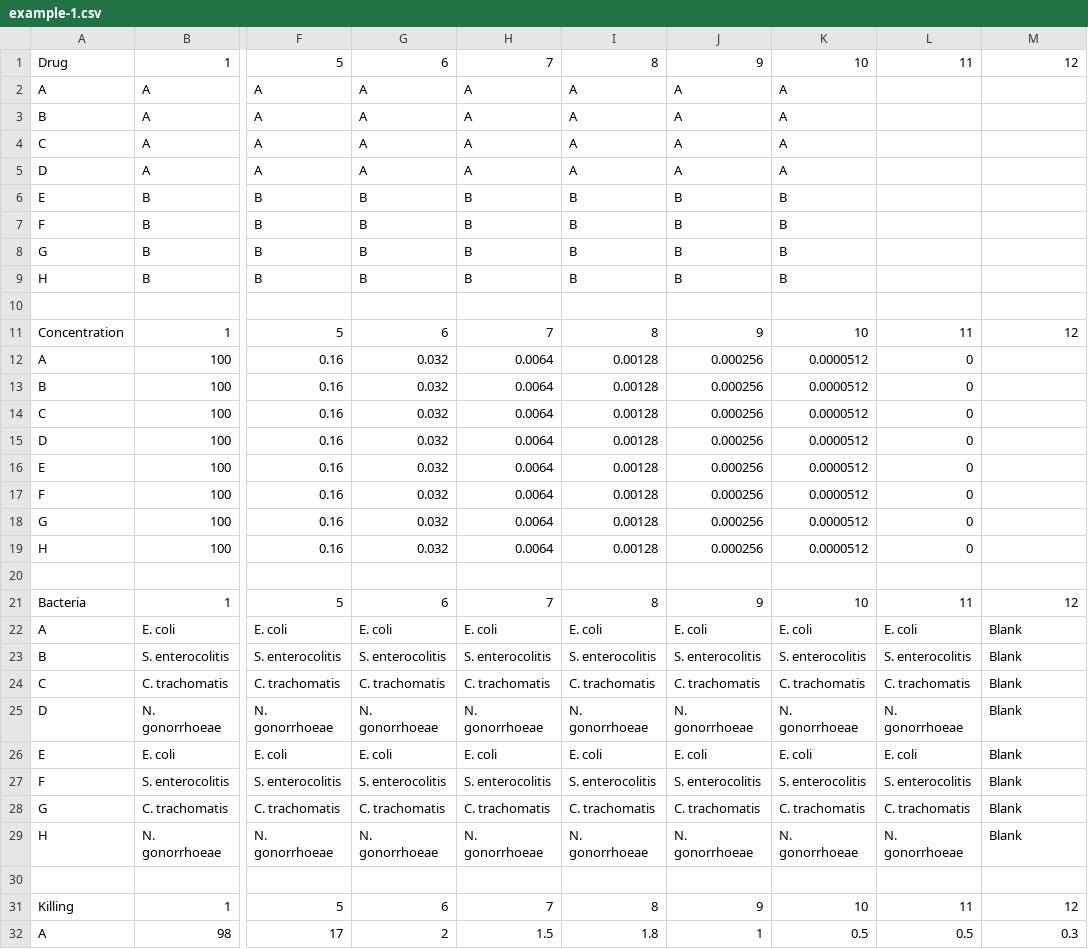
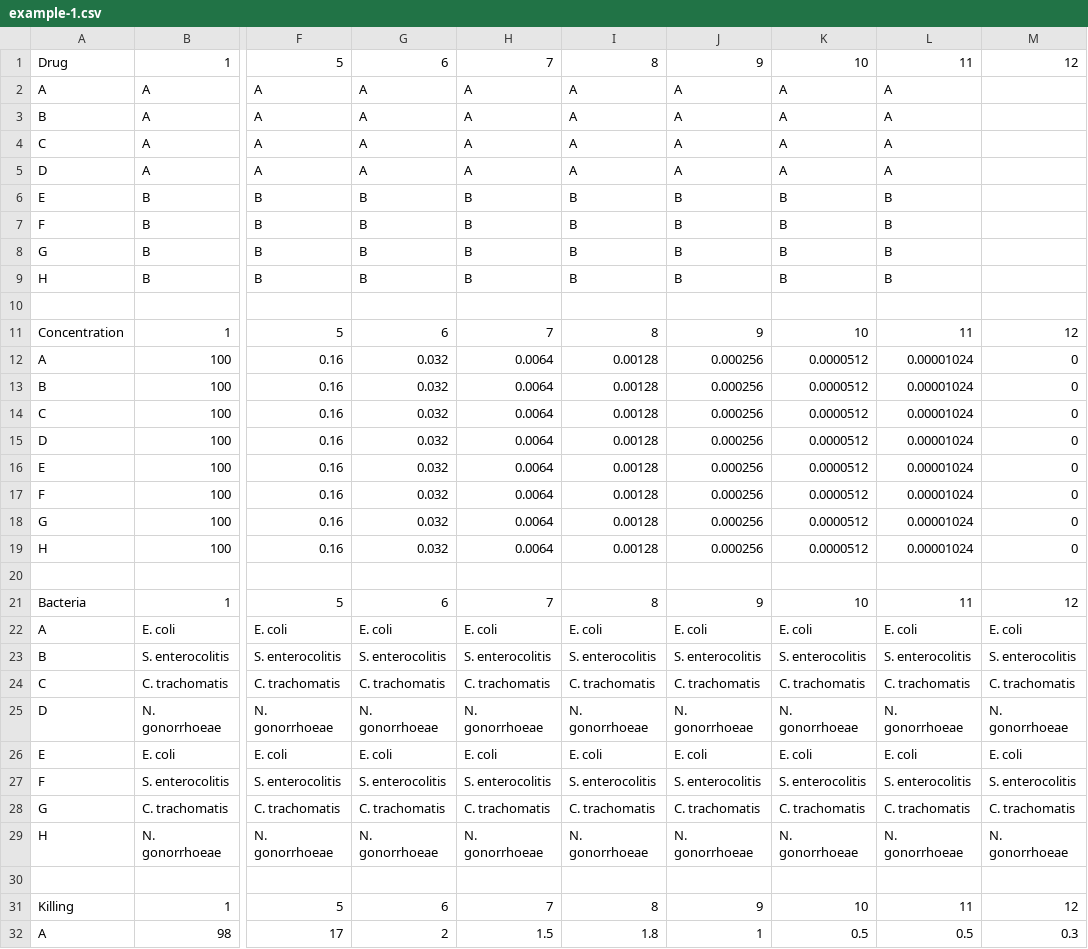
Before and after one commit to ropensci/plater, a CSV file: inst/extdata/example-1.csv, drawn as a sheet; only a part is shown, gaps mark what is left out; the diff covers the shown part only; the diff names each change by its address in the sheet, - before the commit and + after, or states it on an @@ line.

```diff
--- a/inst/extdata/example-1.csv
+++ b/inst/extdata/example-1.csv
-L2:L5: (empty)
+L2:L5: A
-L6:L9: (empty)
+L6:L9: B
-L12:L19: 0
+L12:L19: 0.00001024
-M12:M19: (empty)
+M12:M19: 0
-M22: Blank
+M22: E. coli
-M23: Blank
+M23: S. enterocolitis
-M24: Blank
+M24: C. trachomatis
-M25: Blank
+M25: N. gonorrhoeae
-M26: Blank
+M26: E. coli
-M27: Blank
+M27: S. enterocolitis
-M28: Blank
+M28: C. trachomatis
-M29: Blank
+M29: N. gonorrhoeae
```
Also changed, not shown: 1 edited cell elsewhere in this file, inst/extdata/example-2-part-A.csv, inst/extdata/example-2-part-B.csv.
